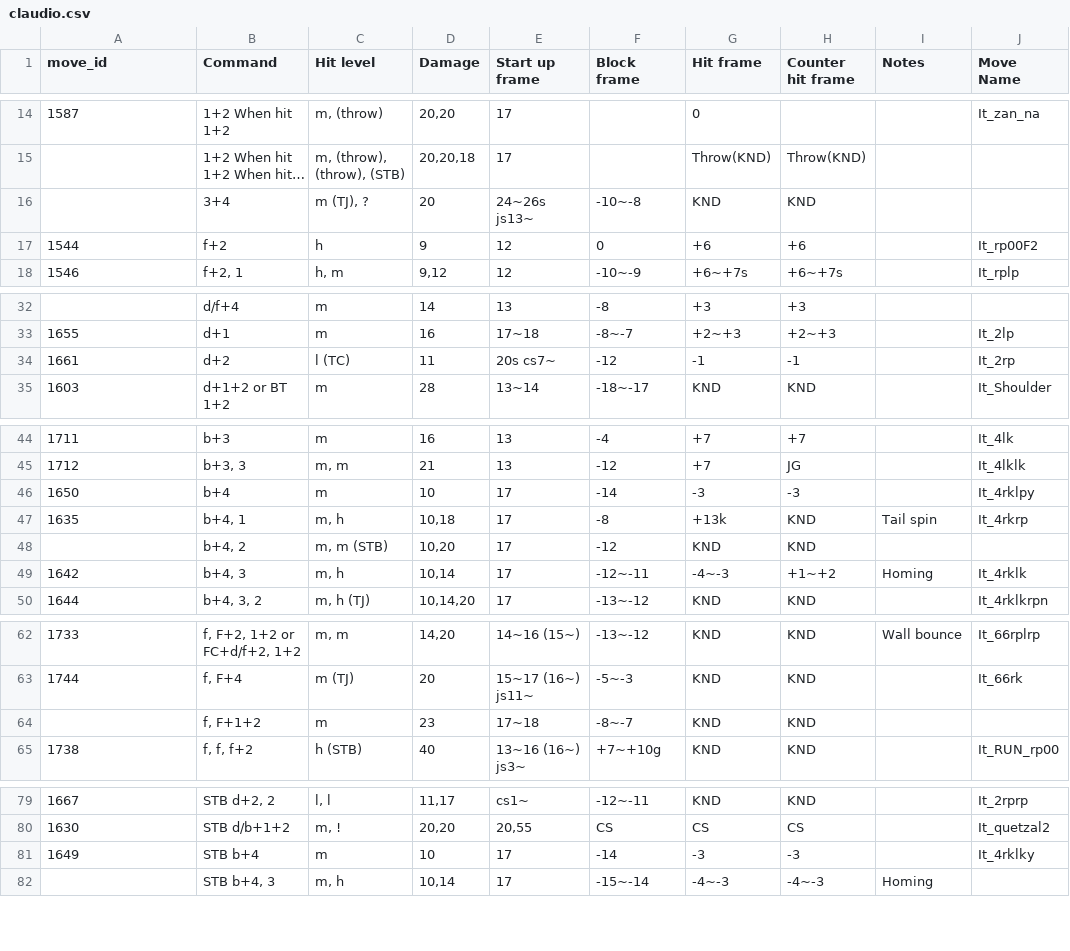
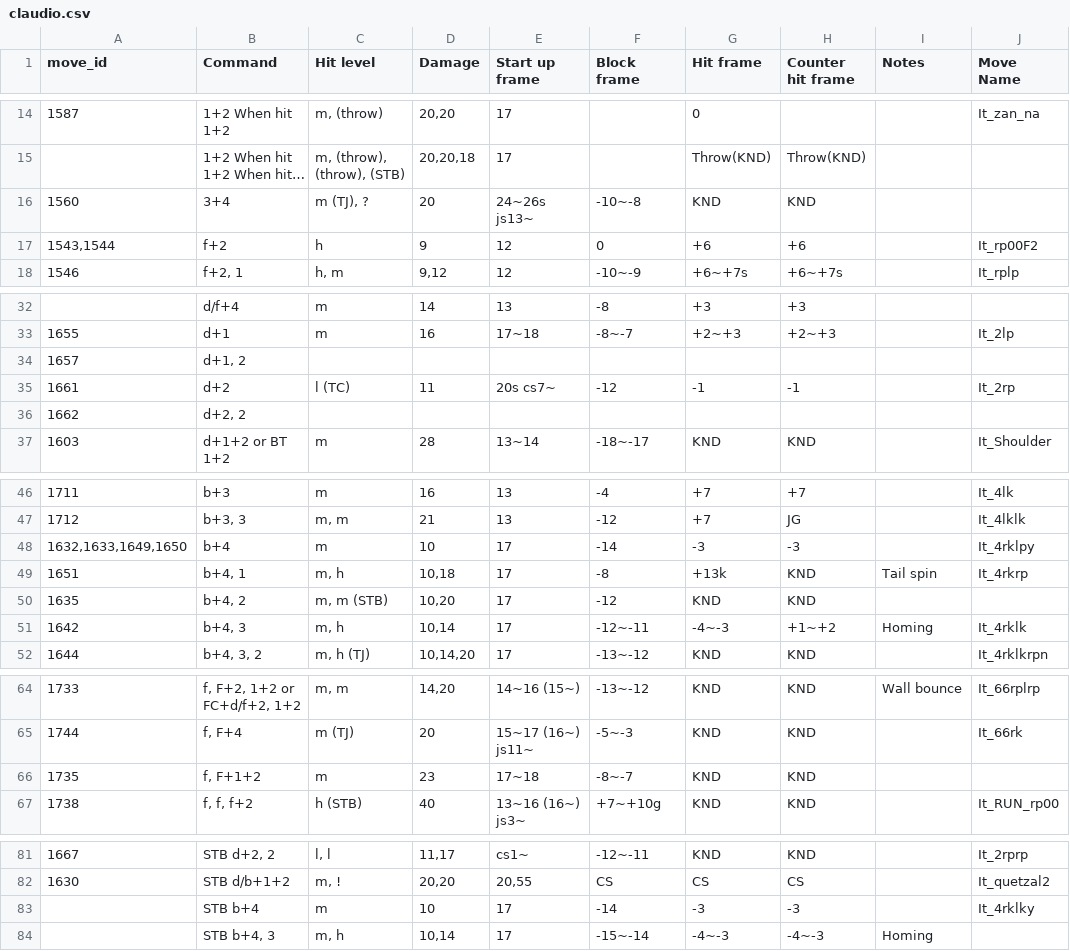
Before and after one commit to dcep93/TekkenBot, a CSV file: assets/database/claudio.csv, drawn as a sheet; only a part is shown, gaps mark what is left out; long unchanged cells end in …; addresses are those after the commit; the diff names each change by its address in the sheet, - before the commit and + after, or states it on an @@ line.

```diff
--- a/assets/database/claudio.csv
+++ b/assets/database/claudio.csv
-A16 (move_id): (empty)
+A16 (move_id): 1560
-A17 (move_id): 1544
+A17 (move_id): 1543,1544
+row 34: 1657 | d+1, 2
+row 36: 1662 | d+2, 2
-A48 (move_id): 1650
+A48 (move_id): 1632,1633,1649,1650
-A49 (move_id): 1635
+A49 (move_id): 1651
-A50 (move_id): (empty)
+A50 (move_id): 1635
-A66 (move_id): (empty)
+A66 (move_id): 1735
-A83 (move_id): 1649
+A83 (move_id): (empty)
```
Also changed, not shown: assets/database/devil_jin.csv, assets/database/dragunov.csv.
